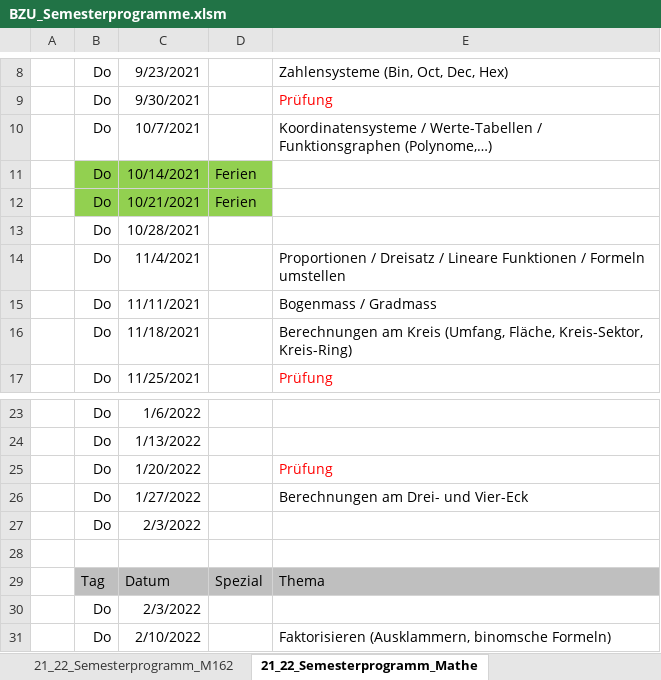
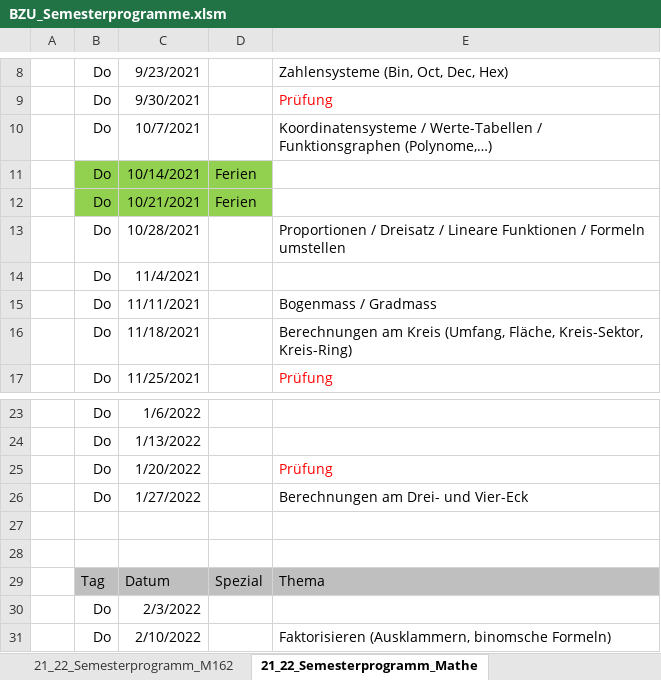
Before and after one commit to walter-rothlin/Source-Code, an Excel workbook: SchulungsUnterlagen/Semesterprogramme/BZU_Semesterprogramme.xlsm, sheet 21_22_Semesterprogramm_Mathe, drawn as a sheet; only a part is shown, gaps mark what is left out; values as stored, in another font and other column widths than the file's, no borders; the diff names each change by its address in the sheet, - before the commit and + after, or states it on an @@ line.

Commit message:
Update BZU_Semesterprogramme.xlsm

```diff
--- a/SchulungsUnterlagen/Semesterprogramme/BZU_Semesterprogramme.xlsm (sheet 21_22_Semesterprogramm_Mathe)
+++ b/SchulungsUnterlagen/Semesterprogramme/BZU_Semesterprogramme.xlsm (sheet 21_22_Semesterprogramm_Mathe)
-E13: (empty)
+E13: Proportionen / Dreisatz / Lineare Funktionen / Formeln umstellen
-E14: Proportionen / Dreisatz / Lineare Funktionen / Formeln umstellen
+E14: (empty)
-row 27:  | Do | 2/3/2022
+row 27: (empty)
```
Also changed, not shown: sheet 21_22_Semesterprogramm_M231, sheet 21_22_Semesterprogramm_M162.
